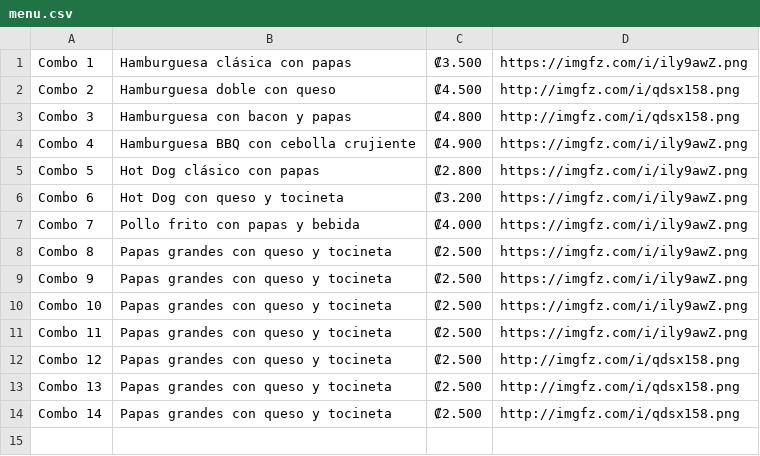
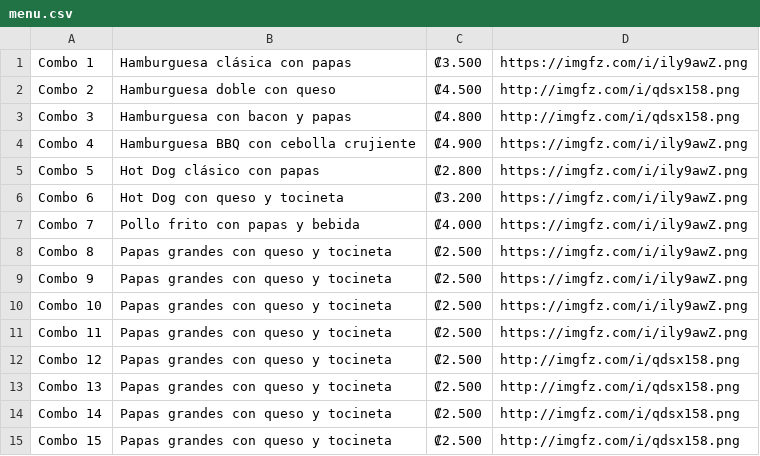
Before and after one commit to Zeta33/demo, a CSV file: menu.csv, drawn as a sheet; the diff names each change by its address in the sheet, - before the commit and + after, or states it on an @@ line.

Commit message:
Update menu.csv

```diff
--- a/menu.csv
+++ b/menu.csv
+row 15: Combo 15 | Papas grandes con queso y tocineta | ₡2.500 | http://imgfz.com/i/qdsx158.png
```
